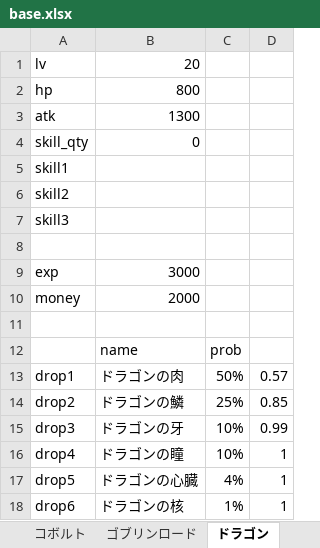
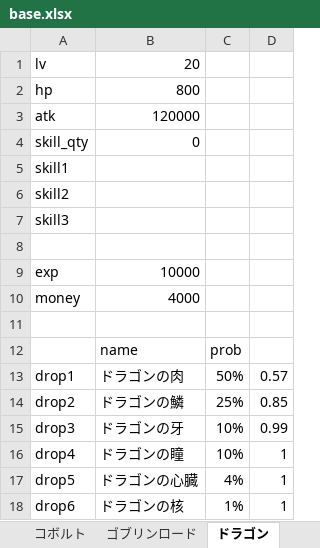
Before and after one commit to TakenokoEmpire/mypj, an Excel workbook: new_system/systems/base.xlsx, sheet ドラゴン, drawn as a sheet; values as stored, in another font and other column widths than the file's, no borders; the diff names each change by its address in the sheet, - before the commit and + after, or states it on an @@ line.

```diff
--- a/new_system/systems/base.xlsx (sheet ドラゴン)
+++ b/new_system/systems/base.xlsx (sheet ドラゴン)
-B3: 1300
+B3: 120000
-B9: 3000
+B9: 10000
-B10: 2000
+B10: 4000
```
Also changed, not shown: sheet 道具箱, sheet プレイヤーステータス, sheet ゴブリンロード, 4 other files.
